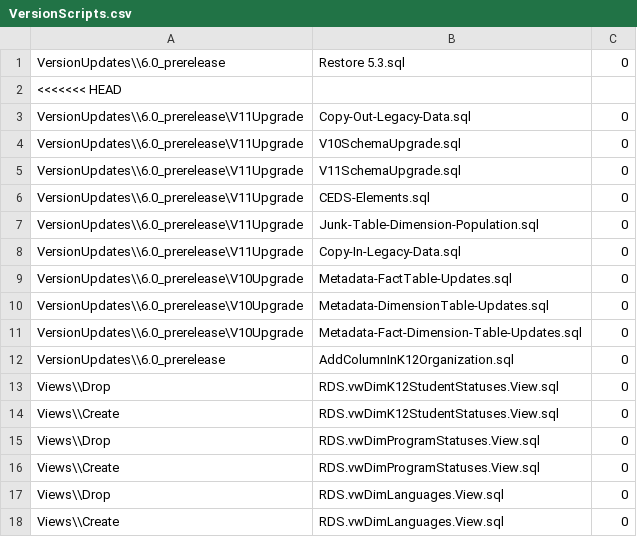
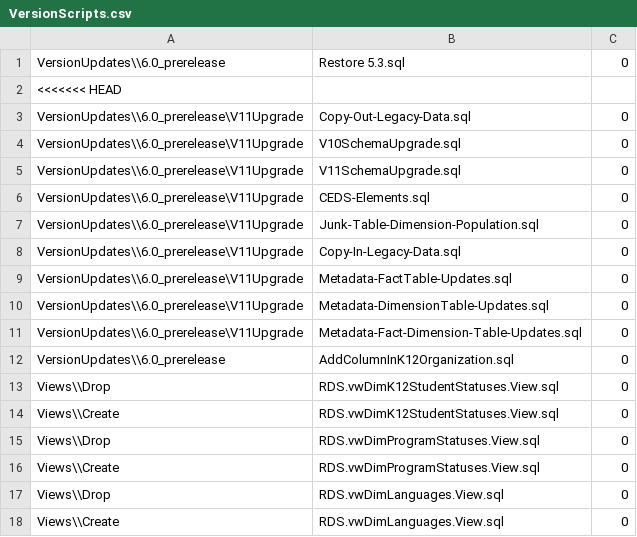
Before and after one commit to CEDS-Collaborative-Exchange/Generate, a CSV file: generate.database/VersionUpdates/6.0_prerelease/VersionScripts.csv, drawn as a sheet; only a part is shown.

Commit message:
Fix VersionScripts.csv

```diff
--- a/generate.database/VersionUpdates/6.0_prerelease/VersionScripts.csv
+++ b/generate.database/VersionUpdates/6.0_prerelease/VersionScripts.csv
@@ -8,5 +8,5 @@ VersionUpdates\\6.0_prerelease\V11Upgrade,Junk-Table-Dimension-Population.sql,0
 VersionUpdates\\6.0_prerelease\V11Upgrade,Copy-In-Legacy-Data.sql,0
-VersionUpdates\\6.0_prerelease\V10Upgrade,Metadata-FactTable-Updates.sql,0
-VersionUpdates\\6.0_prerelease\V10Upgrade,Metadata-DimensionTable-Updates.sql,0
-VersionUpdates\\6.0_prerelease\V10Upgrade,Metadata-Fact-Dimension-Table-Updates.sql,0
+VersionUpdates\\6.0_prerelease\V11Upgrade,Metadata-FactTable-Updates.sql,0
+VersionUpdates\\6.0_prerelease\V11Upgrade,Metadata-DimensionTable-Updates.sql,0
+VersionUpdates\\6.0_prerelease\V11Upgrade,Metadata-Fact-Dimension-Table-Updates.sql,0
 VersionUpdates\\6.0_prerelease,AddColumnInK12Organization.sql,0
```
